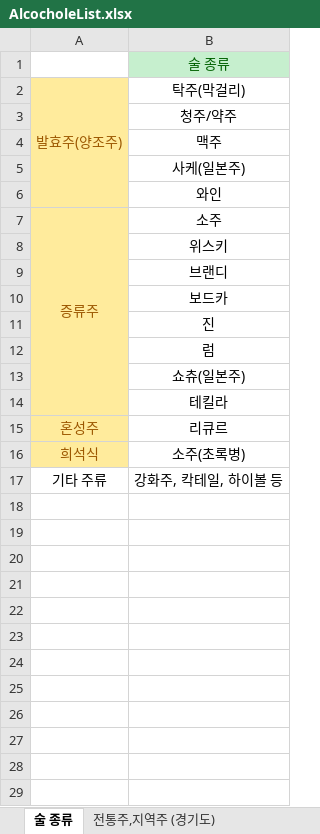
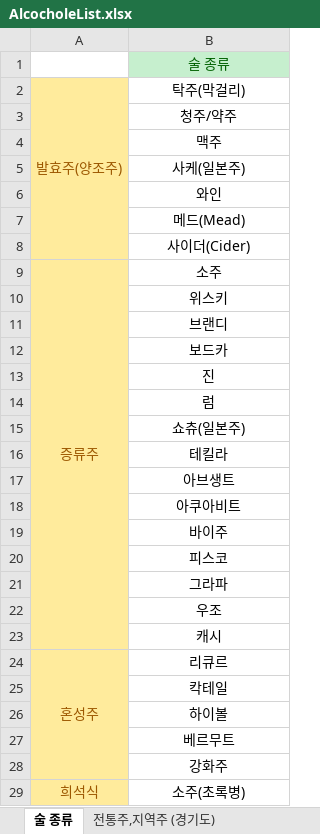
Before and after one commit to YeoheungMinSsi/ICT_project, an Excel workbook: src/data/AlcocholeList.xlsx, sheet 술 종류, drawn as a sheet; values as stored, in another font and other column widths than the file's, no borders; removed rows and columns are numbered as before the commit, all else as after; the diff names each change by its address in the sheet, - before the commit and + after, or states it on an @@ line.

```diff
--- a/src/data/AlcocholeList.xlsx (sheet 술 종류)
+++ b/src/data/AlcocholeList.xlsx (sheet 술 종류)
+row 7:  | 메드(Mead)
+row 8:  | 사이더(Cider)
+row 17:  | 아브생트
+row 18:  | 아쿠아비트
+row 19:  | 바이주
+row 20:  | 피스코
+row 21:  | 그라파
+row 22:  | 우조
+row 23:  | 캐시
+A24:A28 merged
+row 25:  | 칵테일
+row 26:  | 하이볼
+row 27:  | 베르무트
+row 28:  | 강화주
-row 17: 기타 주류 | 강화주, 칵테일, 하이볼 등
```
Also changed, not shown: 20 other files.
